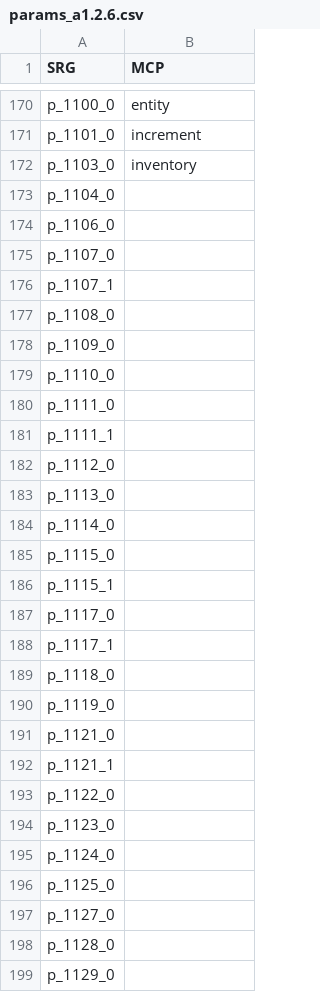
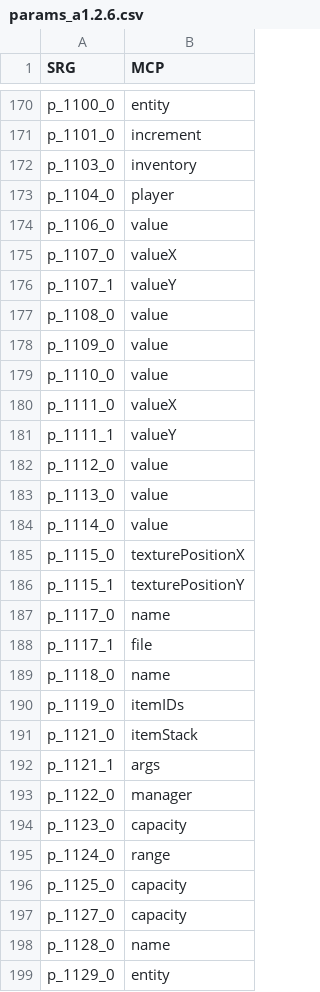
Before and after one commit to ancientmc/SRGConfig, a CSV file: data/csv/versions/a1.2.6/params_a1.2.6.csv, drawn as a sheet; only a part is shown, gaps mark what is left out; the diff covers the shown part only.

Commit message:
more params
Signed-off-by: moist-mason <67809772+moist-mason@users.noreply.github.com>

```diff
--- a/data/csv/versions/a1.2.6/params_a1.2.6.csv
+++ b/data/csv/versions/a1.2.6/params_a1.2.6.csv
@@ -172,28 +172,28 @@ p_1101_0,increment
 p_1103_0,inventory
-p_1104_0,
-p_1106_0,
-p_1107_0,
-p_1107_1,
-p_1108_0,
-p_1109_0,
-p_1110_0,
-p_1111_0,
-p_1111_1,
-p_1112_0,
-p_1113_0,
-p_1114_0,
-p_1115_0,
-p_1115_1,
-p_1117_0,
-p_1117_1,
-p_1118_0,
-p_1119_0,
-p_1121_0,
-p_1121_1,
-p_1122_0,
-p_1123_0,
-p_1124_0,
-p_1125_0,
-p_1127_0,
-p_1128_0,
-p_1129_0,
+p_1104_0,player
+p_1106_0,value
+p_1107_0,valueX
+p_1107_1,valueY
+p_1108_0,value
+p_1109_0,value
+p_1110_0,value
+p_1111_0,valueX
+p_1111_1,valueY
+p_1112_0,value
+p_1113_0,value
+p_1114_0,value
+p_1115_0,texturePositionX
+p_1115_1,texturePositionY
+p_1117_0,name
+p_1117_1,file
+p_1118_0,name
+p_1119_0,itemIDs
+p_1121_0,itemStack
+p_1121_1,args
+p_1122_0,manager
+p_1123_0,capacity
+p_1124_0,range
+p_1125_0,capacity
+p_1127_0,capacity
+p_1128_0,name
+p_1129_0,entity
```
Also changed, not shown: 126 edited cells elsewhere in this file.
